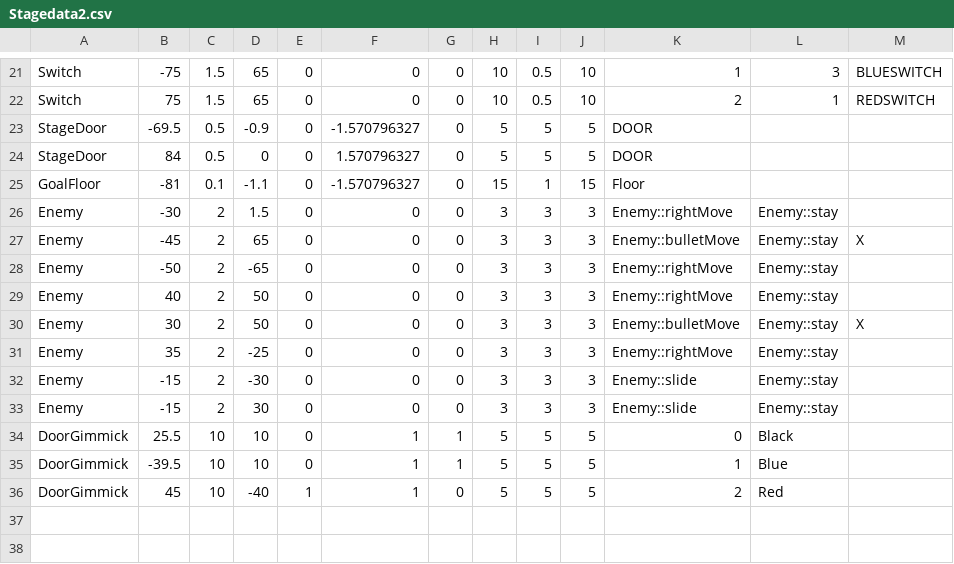
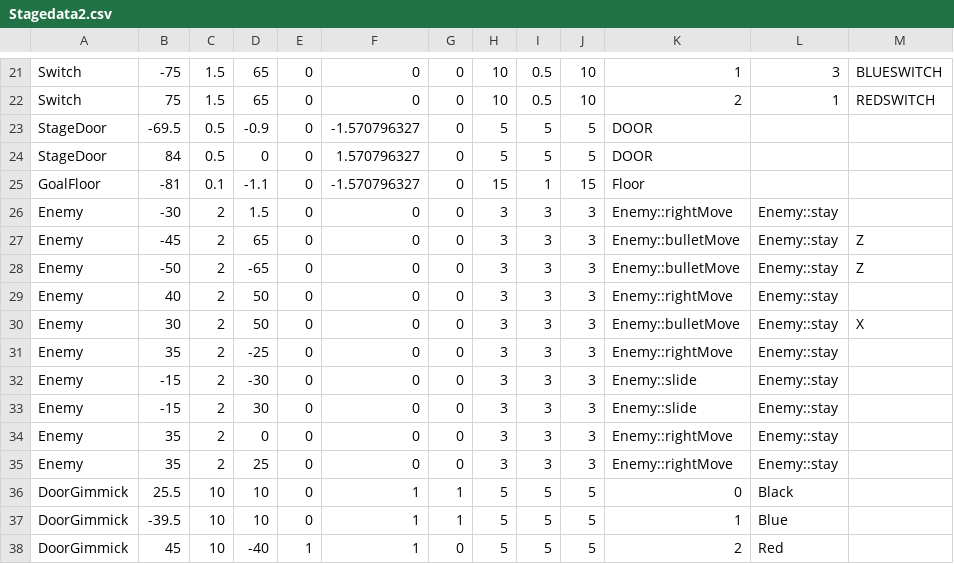
Before and after one commit to wizgame2023/heatroid, a CSV file: media/CSV/Stagedata2.csv, drawn as a sheet; only a part is shown, gaps mark what is left out.

Commit message:
Enemy配置変更

```diff
--- a/media/CSV/Stagedata2.csv
+++ b/media/CSV/Stagedata2.csv
@@ -26,4 +26,4 @@ GoalFloor,-81,0.1,-1.1,0,-1.570796327,0,15,1,15,Floor,,
 Enemy,-30,2,1.5,0,0,0,3,3,3,Enemy::rightMove,Enemy::stay,
-Enemy,-45,2,65,0,0,0,3,3,3,Enemy::bulletMove,Enemy::stay,X
-Enemy,-50,2,-65,0,0,0,3,3,3,Enemy::rightMove,Enemy::stay,
+Enemy,-45,2,65,0,0,0,3,3,3,Enemy::bulletMove,Enemy::stay,Z
+Enemy,-50,2,-65,0,0,0,3,3,3,Enemy::bulletMove,Enemy::stay,Z
 Enemy,40,2,50,0,0,0,3,3,3,Enemy::rightMove,Enemy::stay,
@@ -33,2 +33,4 @@ Enemy,-15,2,-30,0,0,0,3,3,3,Enemy::slide,Enemy::stay,
 Enemy,-15,2,30,0,0,0,3,3,3,Enemy::slide,Enemy::stay,
+Enemy,35,2,0,0,0,0,3,3,3,Enemy::rightMove,Enemy::stay,
+Enemy,35,2,25,0,0,0,3,3,3,Enemy::rightMove,Enemy::stay,
 DoorGimmick,25.5,10,10,0,1,1,5,5,5,0,Black,
```
